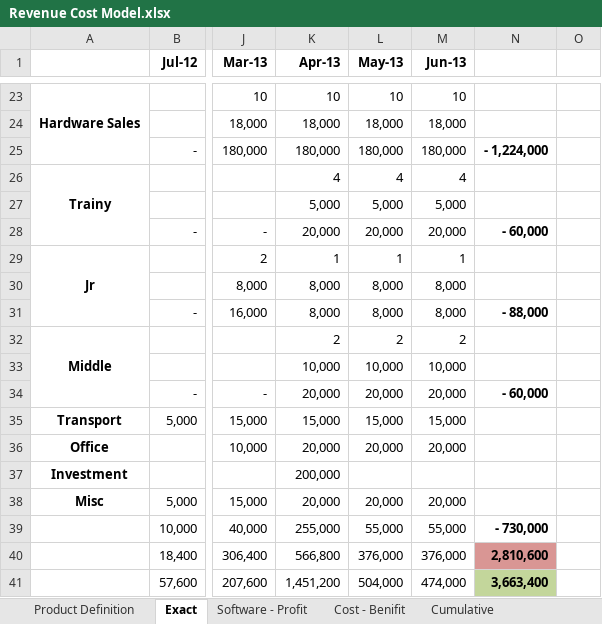
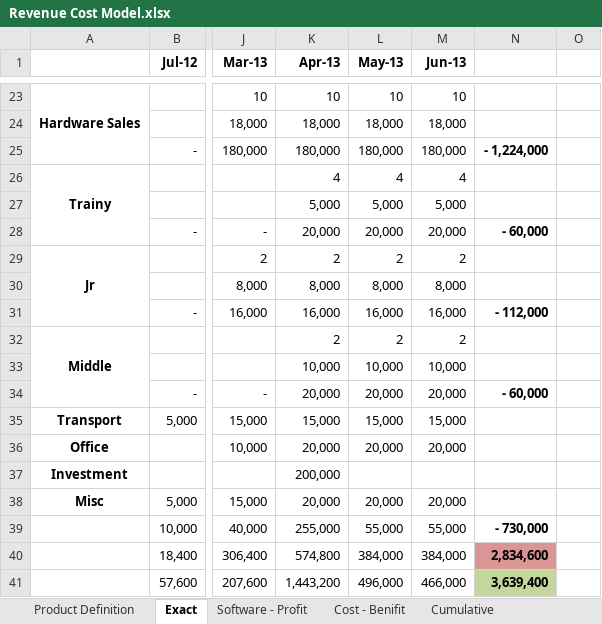
Before and after one commit to BinAff/Accelerator, an Excel workbook: Project/AutoTourism/Business Model/Revenue Cost Model.xlsx, sheet Exact, drawn as a sheet; only a part is shown, gaps mark what is left out; values as stored, in another font and other column widths than the file's, no borders; the diff names each change by its address in the sheet, - before the commit and + after, or states it on an @@ line.

```diff
--- a/Project/AutoTourism/Business Model/Revenue Cost Model.xlsx (sheet Exact)
+++ b/Project/AutoTourism/Business Model/Revenue Cost Model.xlsx (sheet Exact)
-K29 (Apr-13): 1
+K29 (Apr-13): 2
-L29 (May-13): 1
+L29 (May-13): 2
-M29 (Jun-13): 1
+M29 (Jun-13): 2
-K31 (Apr-13): 8,000
+K31 (Apr-13): 16,000
-L31 (May-13): 8,000
+L31 (May-13): 16,000
-M31 (Jun-13): 8,000
+M31 (Jun-13): 16,000
-N31: - 88,000
+N31: - 112,000
-K40 (Apr-13): 566,800
+K40 (Apr-13): 574,800
-L40 (May-13): 376,000
+L40 (May-13): 384,000
-M40 (Jun-13): 376,000
+M40 (Jun-13): 384,000
-N40: 2,810,600
+N40: 2,834,600
-K41 (Apr-13): 1,451,200
+K41 (Apr-13): 1,443,200
-L41 (May-13): 504,000
+L41 (May-13): 496,000
-M41 (Jun-13): 474,000
+M41 (Jun-13): 466,000
-N41: 3,663,400
+N41: 3,639,400
```
Also changed, not shown: charts or pictures.
